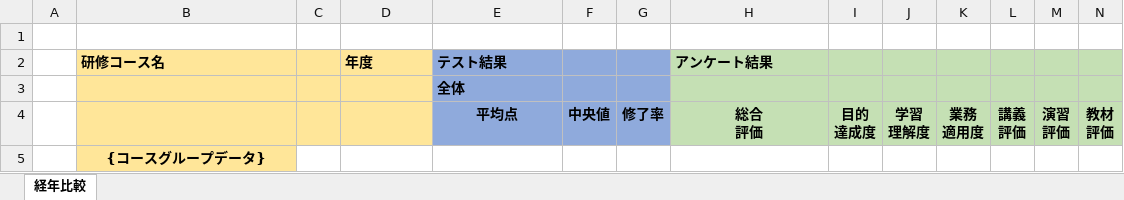
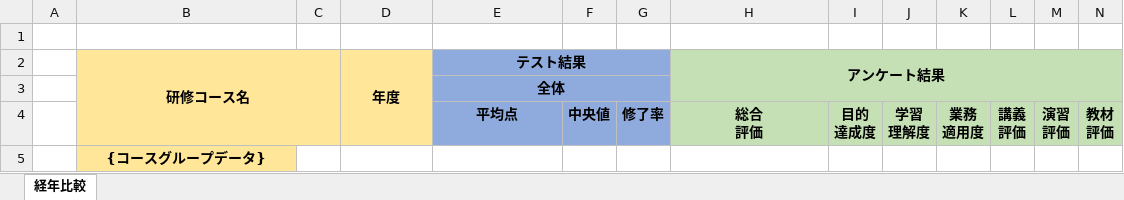
Before and after one commit to nishida2073/project_management, an Excel workbook: tool/track-aggregator/template/年度比較結果.xlsx, sheet 経年比較, drawn as a sheet; only a part is shown; values as stored, in another font and other column widths than the file's, no borders; conditional formats not drawn; the diff names each change by its address in the sheet, - before the commit and + after, or states it on an @@ line.

```diff
--- a/tool/track-aggregator/template/年度比較結果.xlsx (sheet 経年比較)
+++ b/tool/track-aggregator/template/年度比較結果.xlsx (sheet 経年比較)
-B2 alignment: left
+B2 alignment: center
+B2:C4 merged
-D2:E2 alignment: left
+D2:E2 alignment: center
+D2:D4 merged
+E2:G2 merged
-H2 alignment: left
+H2 alignment: center
+H2:Q3 merged
-E3 alignment: left
+E3 alignment: center
+E3:G3 merged
```
Also changed, not shown: 1 other file.
